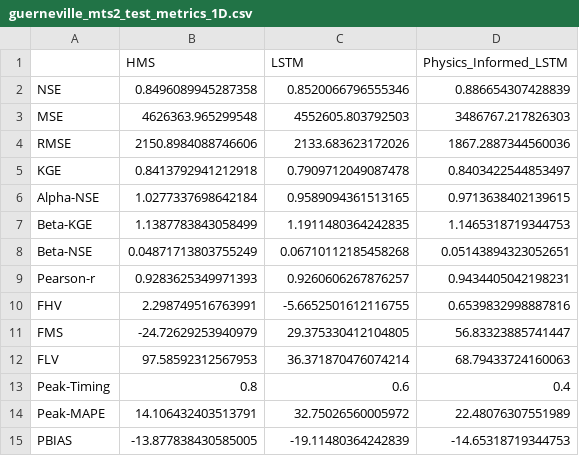
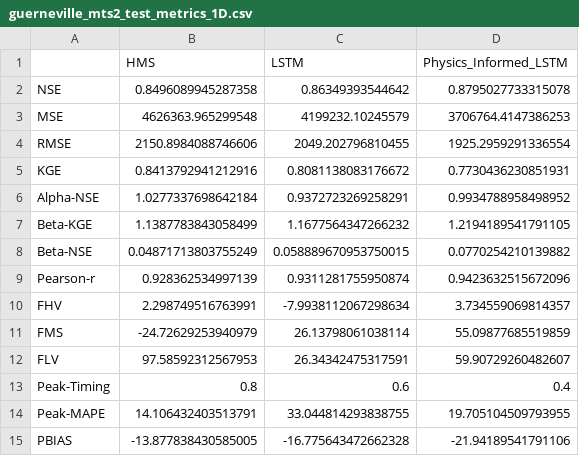
Before and after one commit to evanr1232/UCB-USACE-LSTMs, a CSV file: UCB_training/models/guerneville_all/guerneville_mts2_test_metrics_1D.csv, drawn as a sheet.

```diff
--- a/UCB_training/models/guerneville_all/guerneville_mts2_test_metrics_1D.csv
+++ b/UCB_training/models/guerneville_all/guerneville_mts2_test_metrics_1D.csv
@@ -1,15 +1,15 @@
 ,HMS,LSTM,Physics_Informed_LSTM
-NSE,0.8496089945287358,0.8520066796555346,0.886654307428839
-MSE,4626363.965299548,4552605.803792503,3486767.217826303
-RMSE,2150.8984088746606,2133.683623172026,1867.2887344560036
-KGE,0.8413792941212918,0.7909712049087478,0.8403422544853497
-Alpha-NSE,1.0277337698642184,0.9589094361513165,0.9713638402139615
-Beta-KGE,1.1387783843058499,1.1911480364242835,1.1465318719344753
-Beta-NSE,0.04871713803755249,0.06710112185458268,0.05143894323052651
-Pearson-r,0.9283625349971393,0.9260606267876257,0.9434405042198231
-FHV,2.298749516763991,-5.6652501612116755,0.6539832998887816
-FMS,-24.72629253940979,29.375330412104805,56.83323885741447
-FLV,97.58592312567953,36.371870476074214,68.79433724160063
+NSE,0.8496089945287358,0.86349393544642,0.8795027733315078
+MSE,4626363.965299548,4199232.10245579,3706764.4147386253
+RMSE,2150.8984088746606,2049.202796810455,1925.2959291336554
+KGE,0.8413792941212916,0.8081138083176672,0.7730436230851931
+Alpha-NSE,1.0277337698642184,0.9372723269258291,0.9934788958498952
+Beta-KGE,1.1387783843058499,1.1677564347266232,1.2194189541791105
+Beta-NSE,0.04871713803755249,0.058889670953750015,0.0770254210139882
+Pearson-r,0.928362534997139,0.9311281755950874,0.9423632515672096
+FHV,2.298749516763991,-7.9938112067298634,3.734559069814357
+FMS,-24.72629253940979,26.13798061038114,55.09877685519859
+FLV,97.58592312567953,26.34342475317591,59.90729260482607
 Peak-Timing,0.8,0.6,0.4
-Peak-MAPE,14.106432403513791,32.75026560005972,22.48076307551989
-PBIAS,-13.877838430585005,-19.11480364242839,-14.65318719344753
+Peak-MAPE,14.106432403513791,33.044814293838755,19.705104509793955
+PBIAS,-13.877838430585005,-16.775643472662328,-21.94189541791106
```
Also changed, not shown: UCB_training/models/guerneville_all/guerneville_mts2_test_1D_combined_ts.csv, UCB_training/models/guerneville_all/guerneville_mts2_test_metrics_1H.csv, 6 other files.
